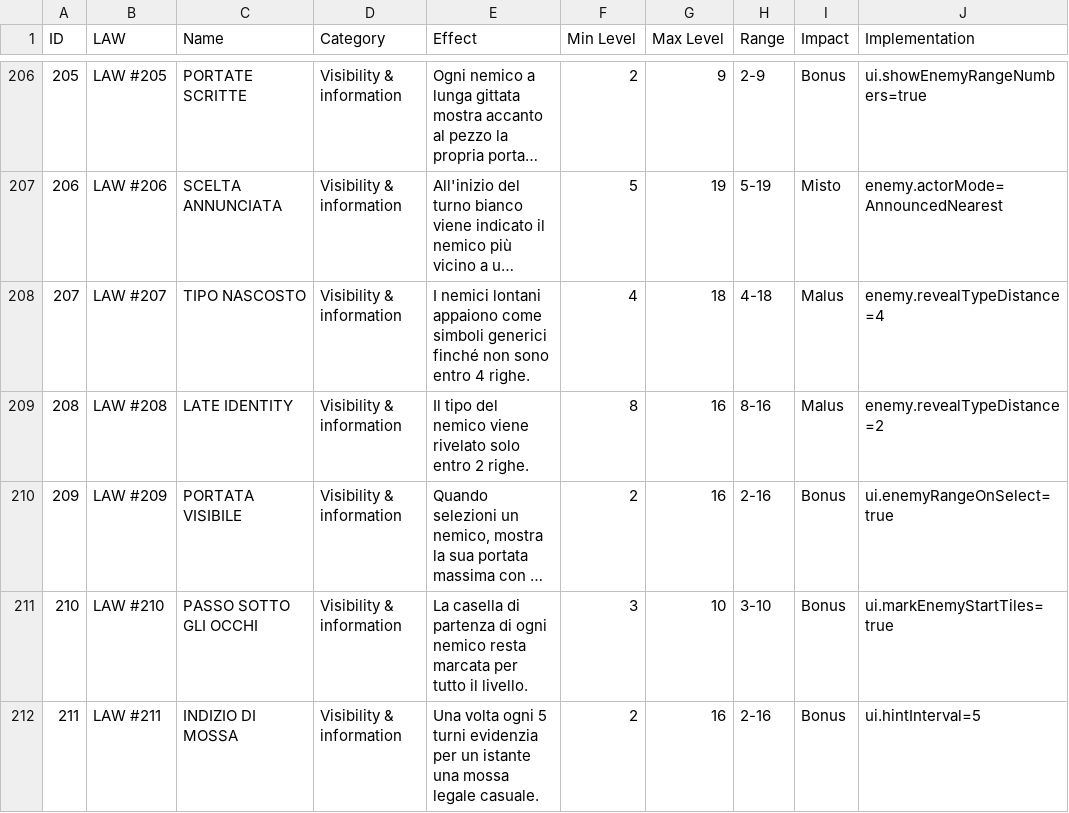
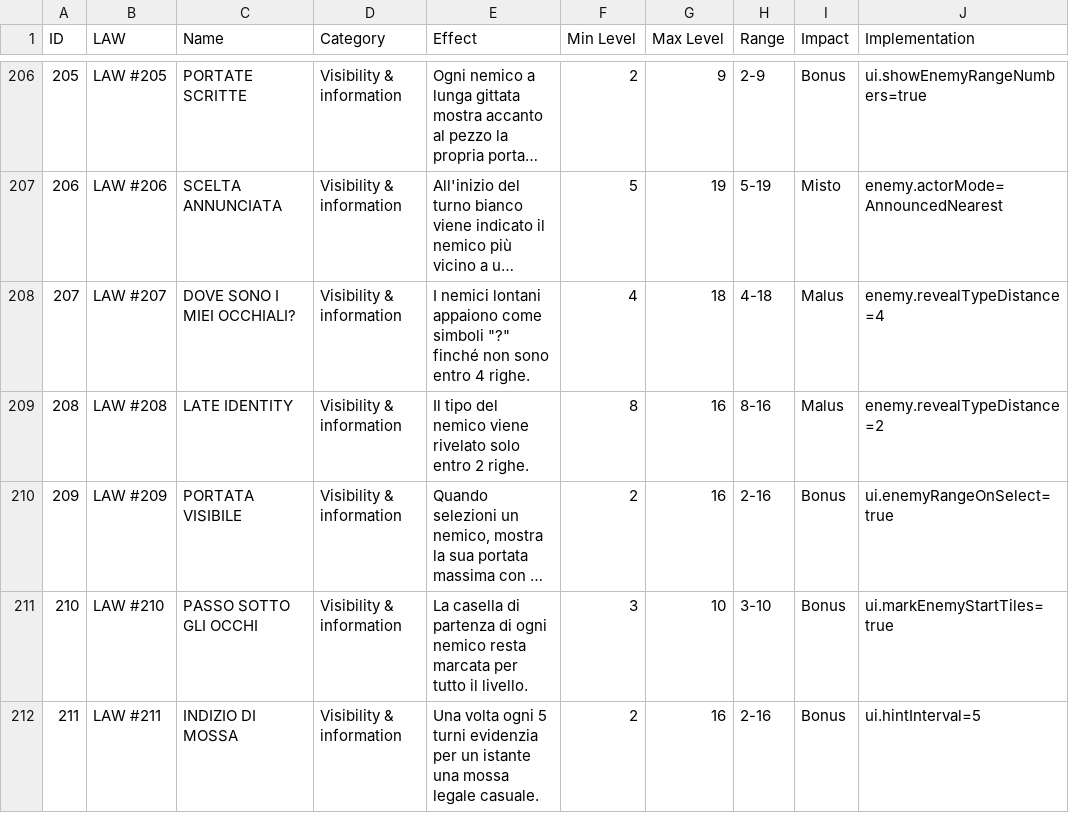
Before and after one commit to stefanomac96/k4ad, a CSV file: StreamingAssets/Data/Laws.csv, drawn as a sheet; only a part is shown, gaps mark what is left out; long unchanged cells end in …; the diff covers the shown part only; the diff names each change by its address in the sheet, - before the commit and + after, or states it on an @@ line.

```diff
--- a/StreamingAssets/Data/Laws.csv
+++ b/StreamingAssets/Data/Laws.csv
-C208 (Name): TIPO NASCOSTO
+C208 (Name): DOVE SONO I MIEI OCCHIALI?
-E208 (Effect): …come simboli generici finché non…
+E208 (Effect): …come simboli "?" finché non…
```
Also changed, not shown: 35 edited cells elsewhere in this file, StreamingAssets/Data/GameConfig.csv, StreamingAssets/Data/Levels.csv, 10 other files.
